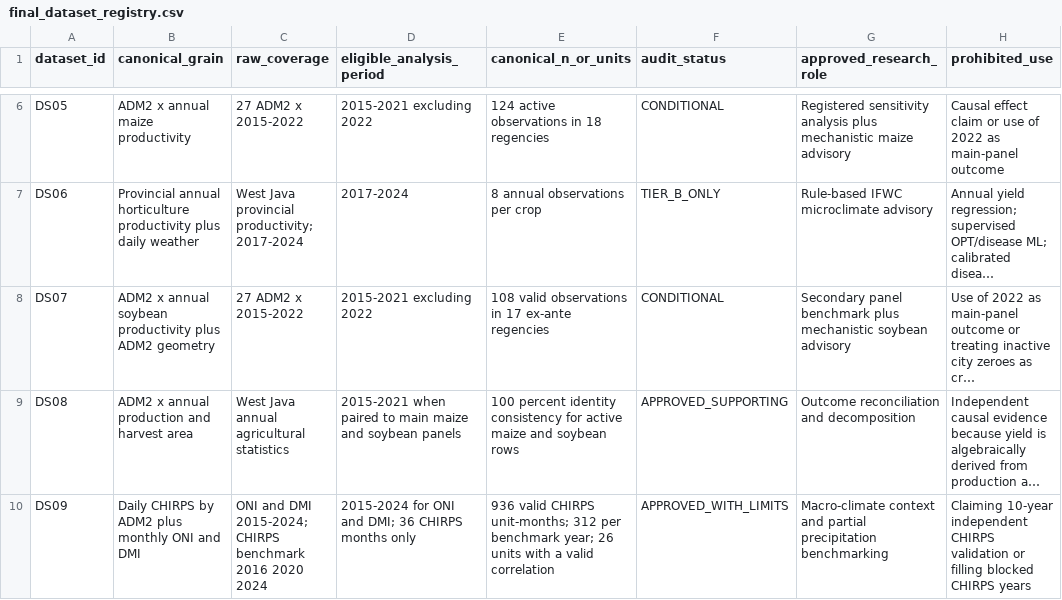
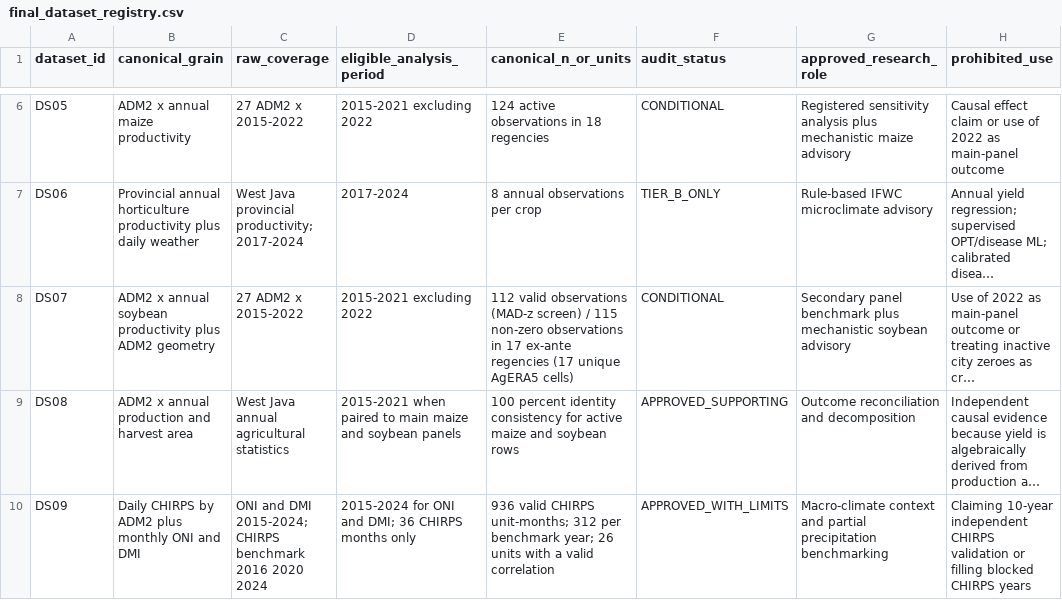
Before and after one commit to fathirrizkifadillah/research_taniadapt, a CSV file: reports/dataset_audit/final_dataset_registry.csv, drawn as a sheet; only a part is shown, gaps mark what is left out; long unchanged cells end in …; the diff names each change by its address in the sheet, - before the commit and + after, or states it on an @@ line.

```diff
--- a/reports/dataset_audit/final_dataset_registry.csv
+++ b/reports/dataset_audit/final_dataset_registry.csv
-E8 (canonical_n_or_units): 108 valid observations in 17 ex-ante regencies
+E8 (canonical_n_or_units): 112 valid observations (MAD-z screen) / 115 non-zero observations in 17 ex-ante regencies (17 unique AgERA5 cells)
```
Also changed, not shown: reports/dataset_audit/evidence_registry.csv, reports/figures/figure_manifest.csv, 34 other files.
